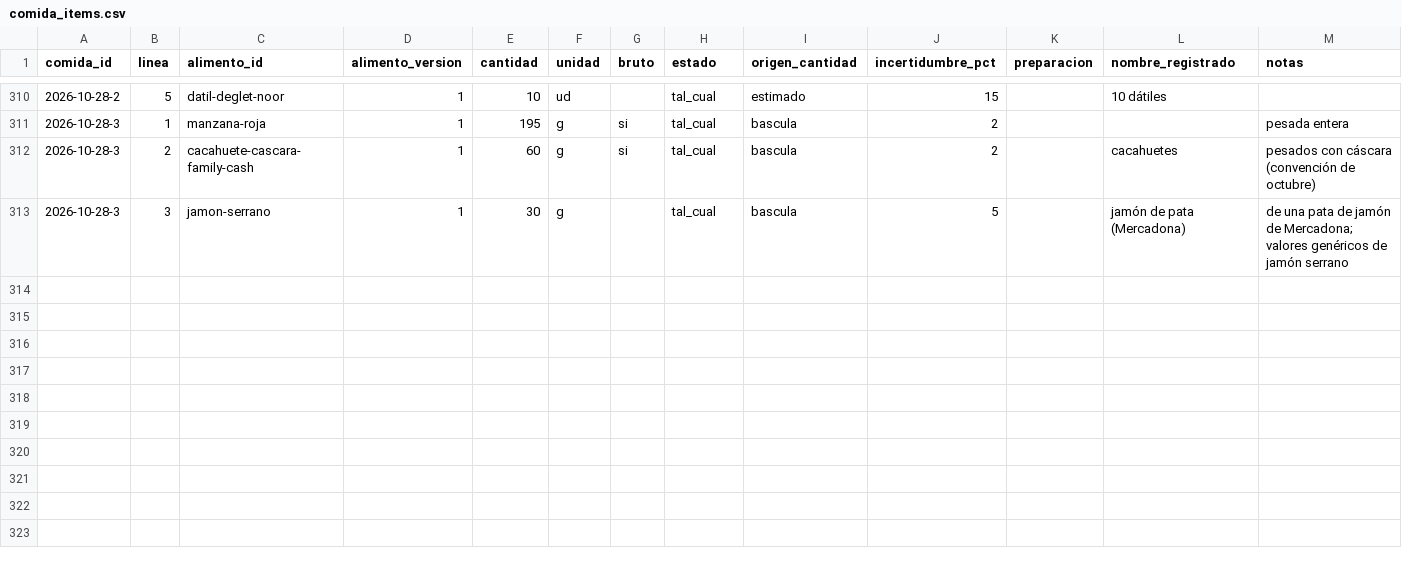
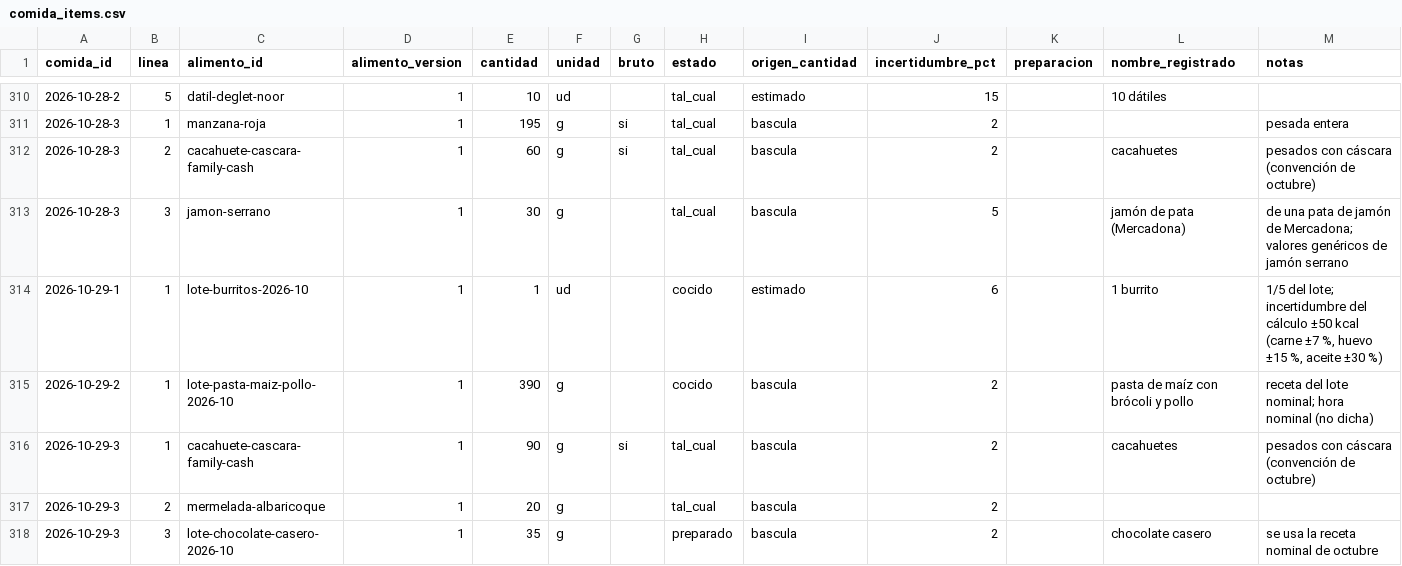
Before and after one commit to DreiSup/salud, a CSV file: datos/comida_items.csv, drawn as a sheet; only a part is shown, gaps mark what is left out.

```diff
--- a/datos/comida_items.csv
+++ b/datos/comida_items.csv
@@ -313 +313,6 @@ comida_id,linea,alimento_id,alimento_version,cantidad,unidad,bruto,estado,origen
 2026-10-28-3,3,jamon-serrano,1,30,g,,tal_cual,bascula,5,,jamón de pata (Mercadona),de una pata de jamón de Mercadona; valores genéricos de jamón serrano
+2026-10-29-1,1,lote-burritos-2026-10,1,1,ud,,cocido,estimado,6,,1 burrito,"1/5 del lote; incertidumbre del cálculo ±50 kcal (carne ±7 %, huevo ±15 %, aceite ±30 %)"
+2026-10-29-2,1,lote-pasta-maiz-pollo-2026-10,1,390,g,,cocido,bascula,2,,pasta de maíz con brócoli y pollo,receta del lote nominal; hora nominal (no dicha)
+2026-10-29-3,1,cacahuete-cascara-family-cash,1,90,g,si,tal_cual,bascula,2,,cacahuetes,pesados con cáscara (convención de octubre)
+2026-10-29-3,2,mermelada-albaricoque,1,20,g,,tal_cual,bascula,2,,,
+2026-10-29-3,3,lote-chocolate-casero-2026-10,1,35,g,,preparado,bascula,2,,chocolate casero,se usa la receta nominal de octubre
```
Also changed, not shown: datos/alimentos.csv, datos/comidas.csv, 4 other files.
